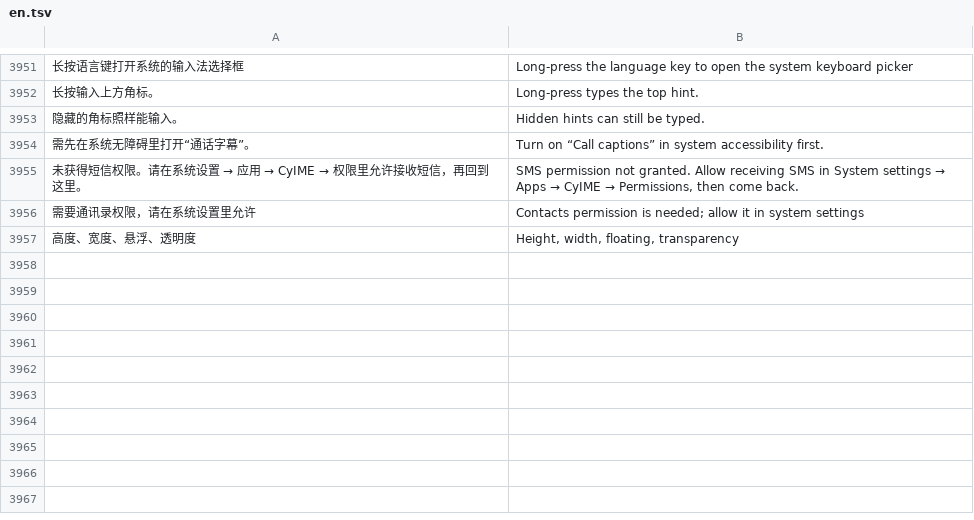
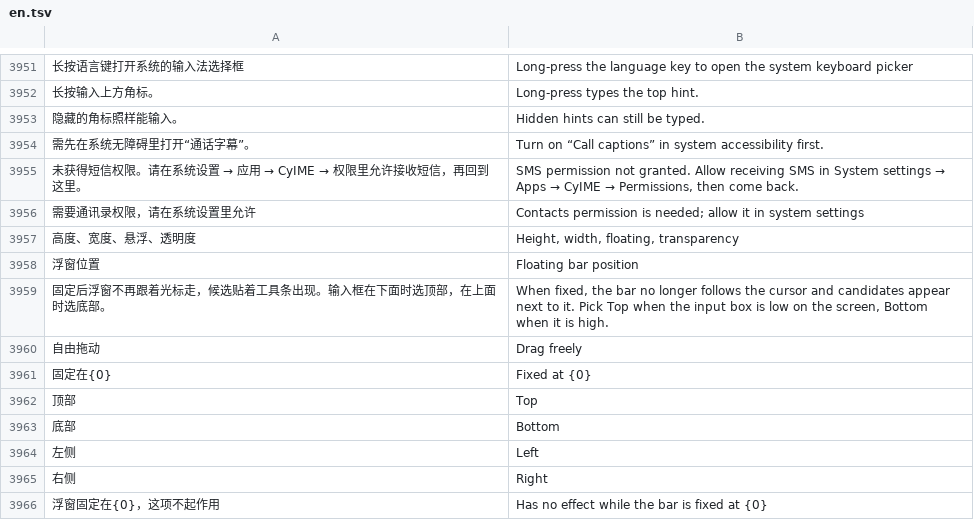
Before and after one commit to 005-801/CyIME, a TSV file: app/src/main/assets/i18n/en.tsv, drawn as a sheet; only a part is shown, gaps mark what is left out; the diff names each change by its address in the sheet, - before the commit and + after, or states it on an @@ line.

Commit message:
feat(实体键盘): 浮窗可以固定在上、下、左、右，固定后不跟光标、不乱飘
设置 › 物理键盘 ›「浮窗位置」新增固定在上/下/左/右，默认仍是自由拖动；固定时不跟光标、不避让、不能拖，
选和输入框相反的一边就不挡输入框。新设置键 hardware_keyboard_fixed_edge。

```diff
--- a/app/src/main/assets/i18n/en.tsv
+++ b/app/src/main/assets/i18n/en.tsv
+row 3958: 浮窗位置 | Floating bar position
+row 3959: 固定后浮窗不再跟着光标走，候选贴着工具条出现。输入框在下面时选顶部，在上面时选底部。 | When fixed, the bar no longer follows the cursor and candidates appear next to it. Pick Top when the input box is low on the screen, Bottom when it is high.
+row 3960: 自由拖动 | Drag freely
+row 3961: 固定在{0} | Fixed at {0}
+row 3962: 顶部 | Top
+row 3963: 底部 | Bottom
+row 3964: 左侧 | Left
+row 3965: 右侧 | Right
+row 3966: 浮窗固定在{0}，这项不起作用 | Has no effect while the bar is fixed at {0}
```
Also changed, not shown: 8 other files.
